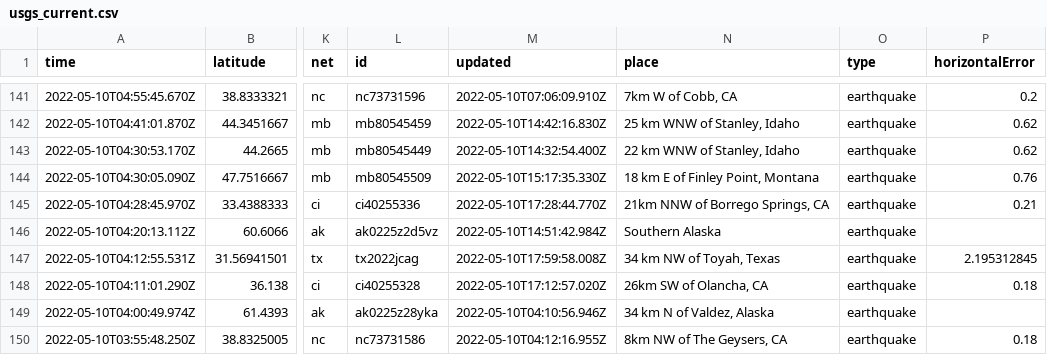
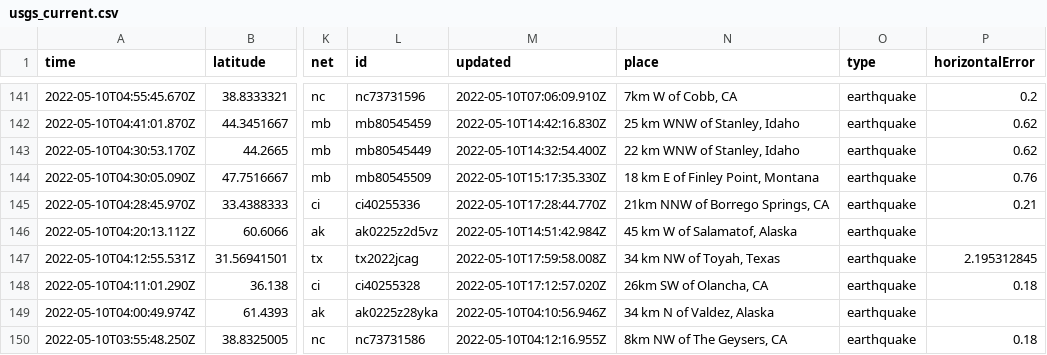
Before and after one commit to lalers/my-data-robot, a CSV file: usgs_current.csv, drawn as a sheet; only a part is shown, gaps mark what is left out; the diff covers the shown part only; the diff names each change by its address in the sheet, - before the commit and + after, or states it on an @@ line.

```diff
--- a/usgs_current.csv
+++ b/usgs_current.csv
-N146 (place): Southern Alaska
+N146 (place): 45 km W of Salamatof, Alaska
```
Also changed, not shown: 2 removed rows and 11 edited cells elsewhere in this file.
